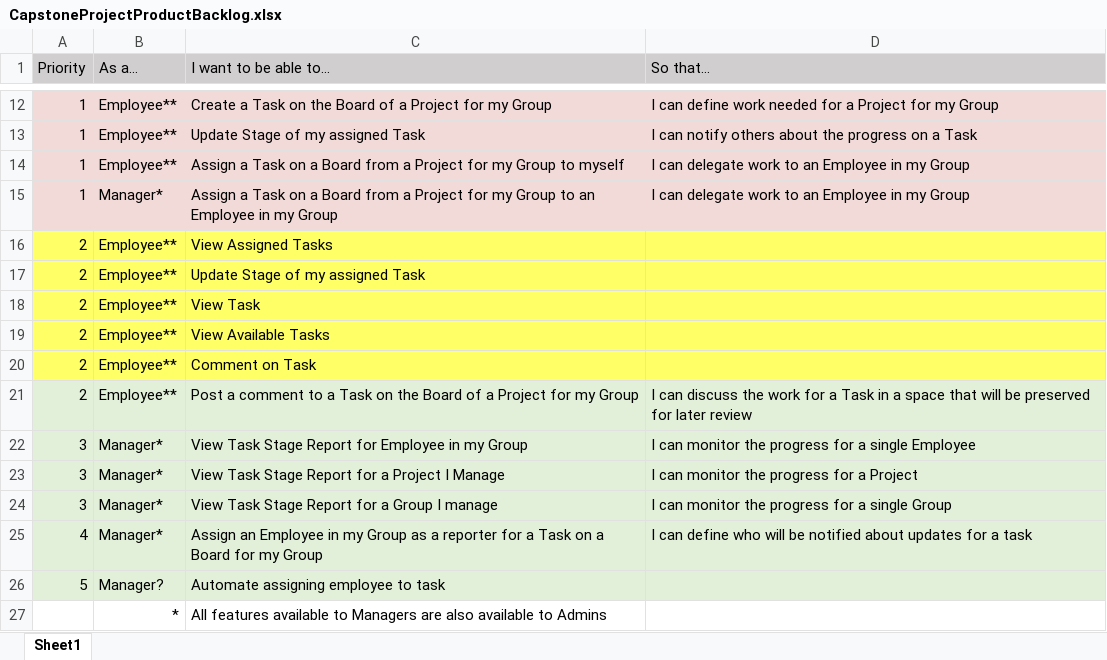
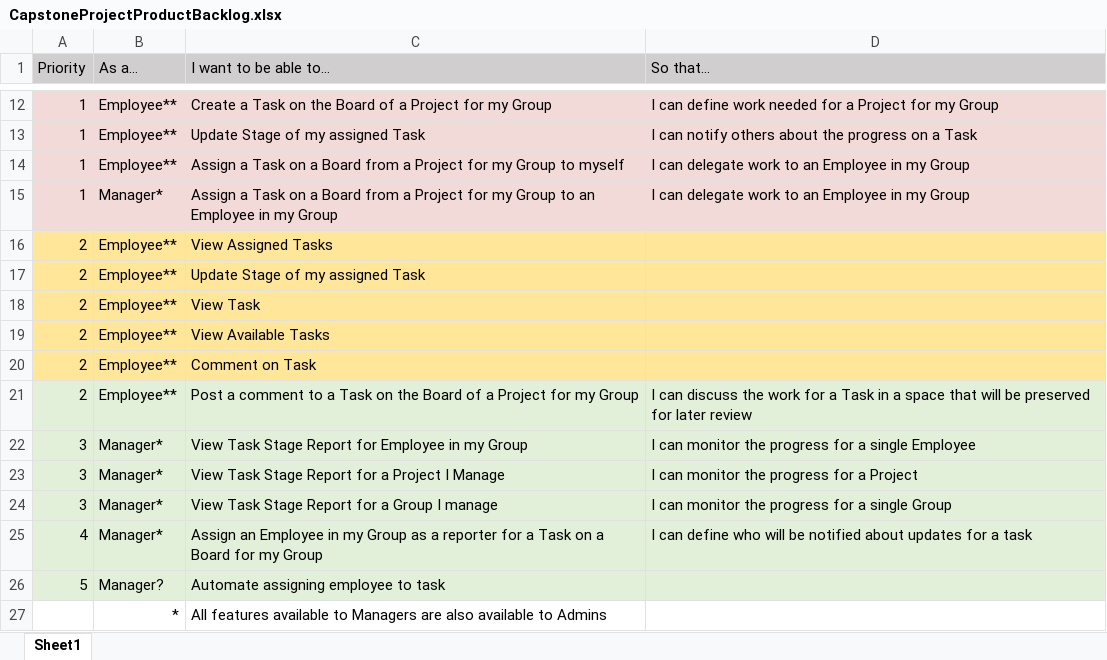
Before and after one commit to ahmadhzUWG/Capstone-Project, an Excel workbook: Sprints/CapstoneProjectProductBacklog.xlsx, sheet Sheet1, drawn as a sheet; only a part is shown, gaps mark what is left out; values as stored, in another font and other column widths than the file's, no borders; the diff names each change by its address in the sheet, - before the commit and + after, or states it on an @@ line.

```diff
--- a/Sprints/CapstoneProjectProductBacklog.xlsx (sheet Sheet1)
+++ b/Sprints/CapstoneProjectProductBacklog.xlsx (sheet Sheet1)
-A16:D20 fill: #FFFF66
+A16:D20 fill: #FFE699
```
Also changed, not shown: 11 other files.
